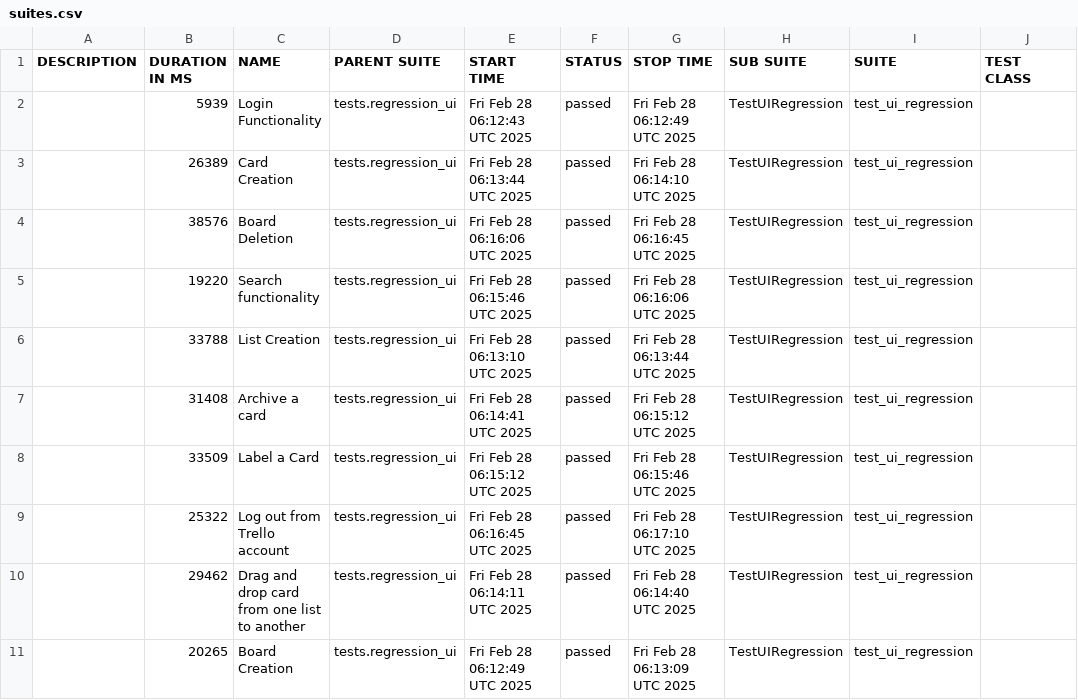
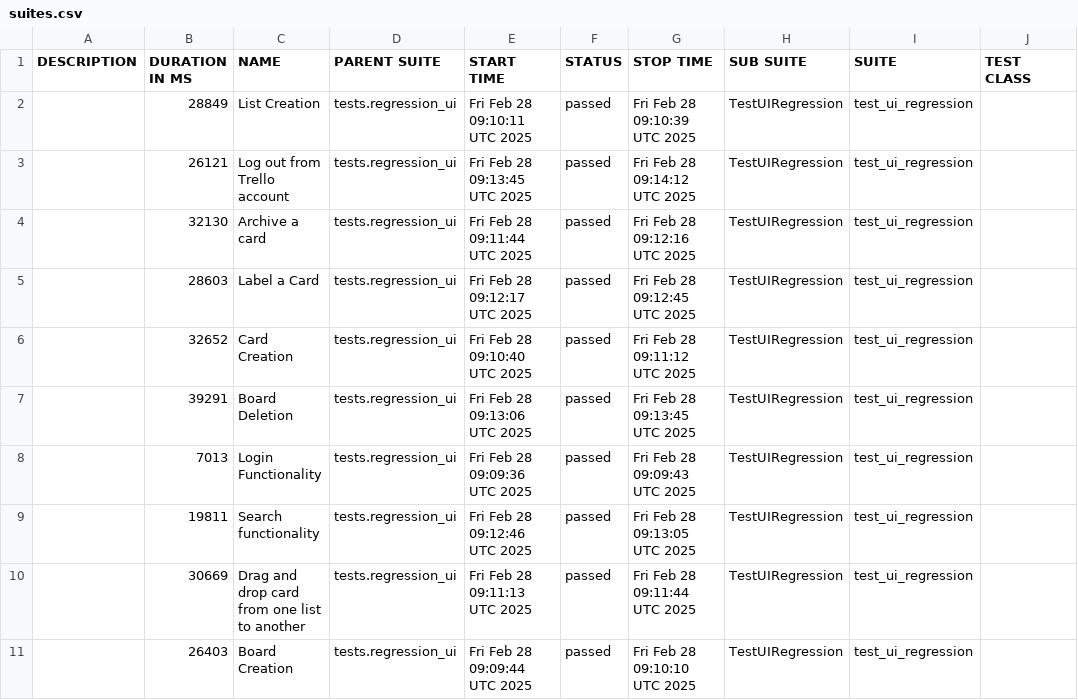
Before and after one commit to vkqapro/pythonSelenium, a CSV file: data/suites.csv, drawn as a sheet; only a part is shown; the diff names each change by its address in the sheet, - before the commit and + after, or states it on an @@ line.

```diff
--- a/data/suites.csv
+++ b/data/suites.csv
-B2 (DURATION IN MS): 5939
+B2 (DURATION IN MS): 28849
-C2 (NAME): Login Functionality
+C2 (NAME): List Creation
-E2 (START TIME): Fri Feb 28 06:12:43 UTC 2025
+E2 (START TIME): Fri Feb 28 09:10:11 UTC 2025
-G2 (STOP TIME): Fri Feb 28 06:12:49 UTC 2025
+G2 (STOP TIME): Fri Feb 28 09:10:39 UTC 2025
-B3 (DURATION IN MS): 26389
+B3 (DURATION IN MS): 26121
-C3 (NAME): Card Creation
+C3 (NAME): Log out from Trello account
-E3 (START TIME): Fri Feb 28 06:13:44 UTC 2025
+E3 (START TIME): Fri Feb 28 09:13:45 UTC 2025
-G3 (STOP TIME): Fri Feb 28 06:14:10 UTC 2025
+G3 (STOP TIME): Fri Feb 28 09:14:12 UTC 2025
-B4 (DURATION IN MS): 38576
+B4 (DURATION IN MS): 32130
-C4 (NAME): Board Deletion
+C4 (NAME): Archive a card
-E4 (START TIME): Fri Feb 28 06:16:06 UTC 2025
+E4 (START TIME): Fri Feb 28 09:11:44 UTC 2025
-G4 (STOP TIME): Fri Feb 28 06:16:45 UTC 2025
+G4 (STOP TIME): Fri Feb 28 09:12:16 UTC 2025
-B5 (DURATION IN MS): 19220
+B5 (DURATION IN MS): 28603
-C5 (NAME): Search functionality
+C5 (NAME): Label a Card
-E5 (START TIME): Fri Feb 28 06:15:46 UTC 2025
+E5 (START TIME): Fri Feb 28 09:12:17 UTC 2025
-G5 (STOP TIME): Fri Feb 28 06:16:06 UTC 2025
+G5 (STOP TIME): Fri Feb 28 09:12:45 UTC 2025
-B6 (DURATION IN MS): 33788
+B6 (DURATION IN MS): 32652
-C6 (NAME): List Creation
+C6 (NAME): Card Creation
-E6 (START TIME): Fri Feb 28 06:13:10 UTC 2025
+E6 (START TIME): Fri Feb 28 09:10:40 UTC 2025
-G6 (STOP TIME): Fri Feb 28 06:13:44 UTC 2025
+G6 (STOP TIME): Fri Feb 28 09:11:12 UTC 2025
-B7 (DURATION IN MS): 31408
+B7 (DURATION IN MS): 39291
-C7 (NAME): Archive a card
+C7 (NAME): Board Deletion
-E7 (START TIME): Fri Feb 28 06:14:41 UTC 2025
+E7 (START TIME): Fri Feb 28 09:13:06 UTC 2025
-G7 (STOP TIME): Fri Feb 28 06:15:12 UTC 2025
+G7 (STOP TIME): Fri Feb 28 09:13:45 UTC 2025
-B8 (DURATION IN MS): 33509
+B8 (DURATION IN MS): 7013
-C8 (NAME): Label a Card
+C8 (NAME): Login Functionality
-E8 (START TIME): Fri Feb 28 06:15:12 UTC 2025
+E8 (START TIME): Fri Feb 28 09:09:36 UTC 2025
-G8 (STOP TIME): Fri Feb 28 06:15:46 UTC 2025
+G8 (STOP TIME): Fri Feb 28 09:09:43 UTC 2025
-B9 (DURATION IN MS): 25322
+B9 (DURATION IN MS): 19811
-C9 (NAME): Log out from Trello account
+C9 (NAME): Search functionality
-E9 (START TIME): Fri Feb 28 06:16:45 UTC 2025
+E9 (START TIME): Fri Feb 28 09:12:46 UTC 2025
-G9 (STOP TIME): Fri Feb 28 06:17:10 UTC 2025
+G9 (STOP TIME): Fri Feb 28 09:13:05 UTC 2025
-B10 (DURATION IN MS): 29462
+B10 (DURATION IN MS): 30669
-E10 (START TIME): Fri Feb 28 06:14:11 UTC 2025
+E10 (START TIME): Fri Feb 28 09:11:13 UTC 2025
-G10 (STOP TIME): Fri Feb 28 06:14:40 UTC 2025
+G10 (STOP TIME): Fri Feb 28 09:11:44 UTC 2025
-B11 (DURATION IN MS): 20265
+B11 (DURATION IN MS): 26403
-E11 (START TIME): Fri Feb 28 06:12:49 UTC 2025
+E11 (START TIME): Fri Feb 28 09:09:44 UTC 2025
-G11 (STOP TIME): Fri Feb 28 06:13:09 UTC 2025
+G11 (STOP TIME): Fri Feb 28 09:10:10 UTC 2025
```
Also changed, not shown: 38 other files.
